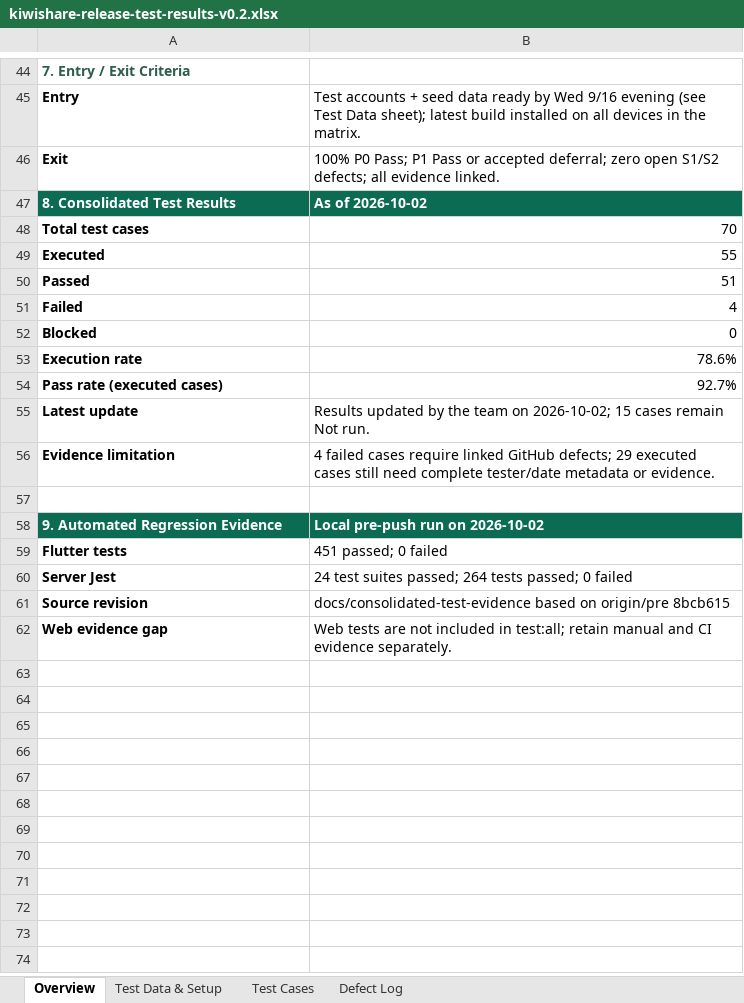
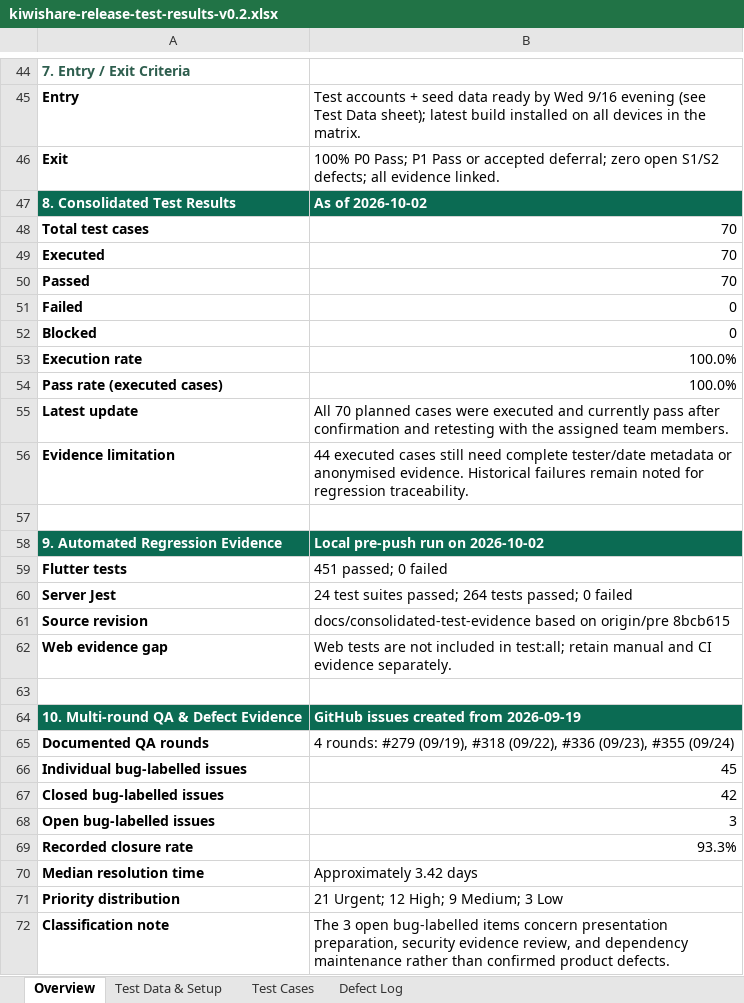
Before and after one commit to KiwiShare-Team/KiwiShare, an Excel workbook: docs/testing-strategy/kiwishare-release-test-results-v0.2.xlsx, sheet Overview, drawn as a sheet; only a part is shown, gaps mark what is left out; values as stored, in another font and other column widths than the file's, no borders; the diff names each change by its address in the sheet, - before the commit and + after, or states it on an @@ line.

Commit message:
docs(test): finalize UAT and QA evidence

```diff
--- a/docs/testing-strategy/kiwishare-release-test-results-v0.2.xlsx (sheet Overview)
+++ b/docs/testing-strategy/kiwishare-release-test-results-v0.2.xlsx (sheet Overview)
-B49: 55
+B49: 70
-B50: 51
+B50: 70
-B51: 4
+B51: 0
-B53: 78.6%
+B53: 100.0%
-B54: 92.7%
+B54: 100.0%
-B55: Results updated by the team on 2026-10-02; 15 cases remain Not run.
+B55: All 70 planned cases were executed and currently pass after confirmation and retesting with the assigned team members.
-B56: 4 failed cases require linked GitHub defects; 29 executed cases still need complete tester/date metadata or evidence.
+B56: 44 executed cases still need complete tester/date metadata or anonymised evidence. Historical failures remain noted for regression traceability.
+row 63: (empty)
+row 64: 10. Multi-round QA & Defect Evidence | GitHub issues created from 2026-09-19
+row 65: Documented QA rounds | 4 rounds: #279 (09/19), #318 (09/22), #336 (09/23), #355 (09/24)
+row 66: Individual bug-labelled issues | 45
+row 67: Closed bug-labelled issues | 42
+row 68: Open bug-labelled issues | 3
+row 69: Recorded closure rate | 93.3%
+row 70: Median resolution time | Approximately 3.42 days
+row 71: Priority distribution | 21 Urgent; 12 High; 9 Medium; 3 Low
+row 72: Classification note | The 3 open bug-labelled items concern presentation preparation, security evidence review, and dependency maintenance rather than confirmed product defects.
```
Also changed, not shown: sheet Test Cases, hidden cells.
